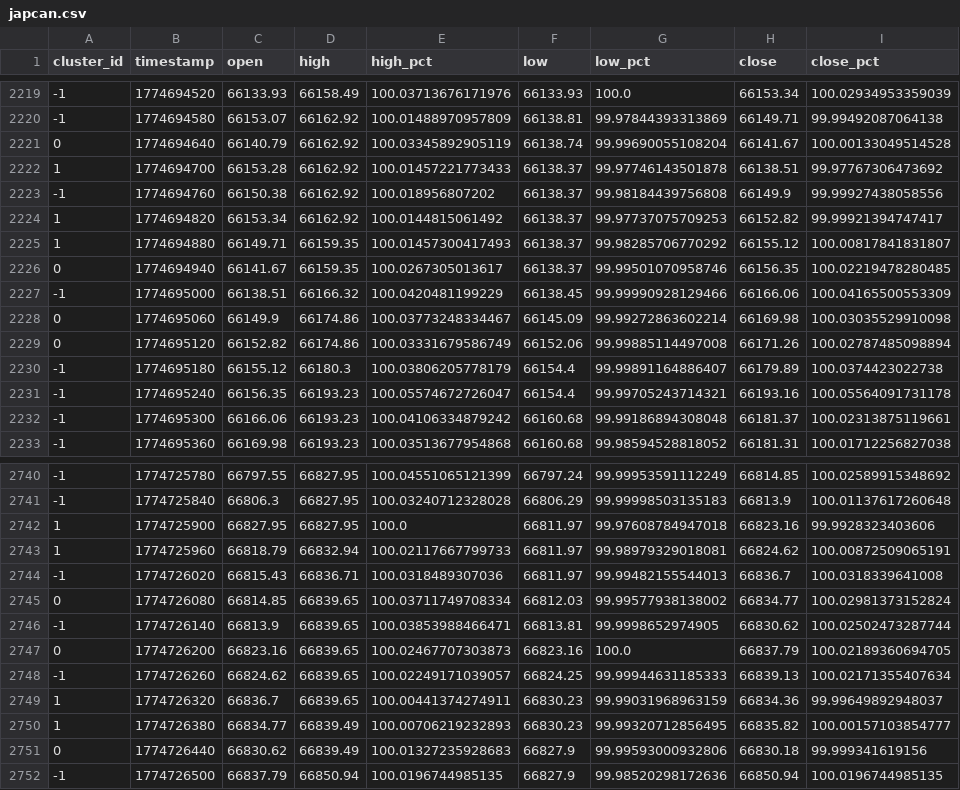
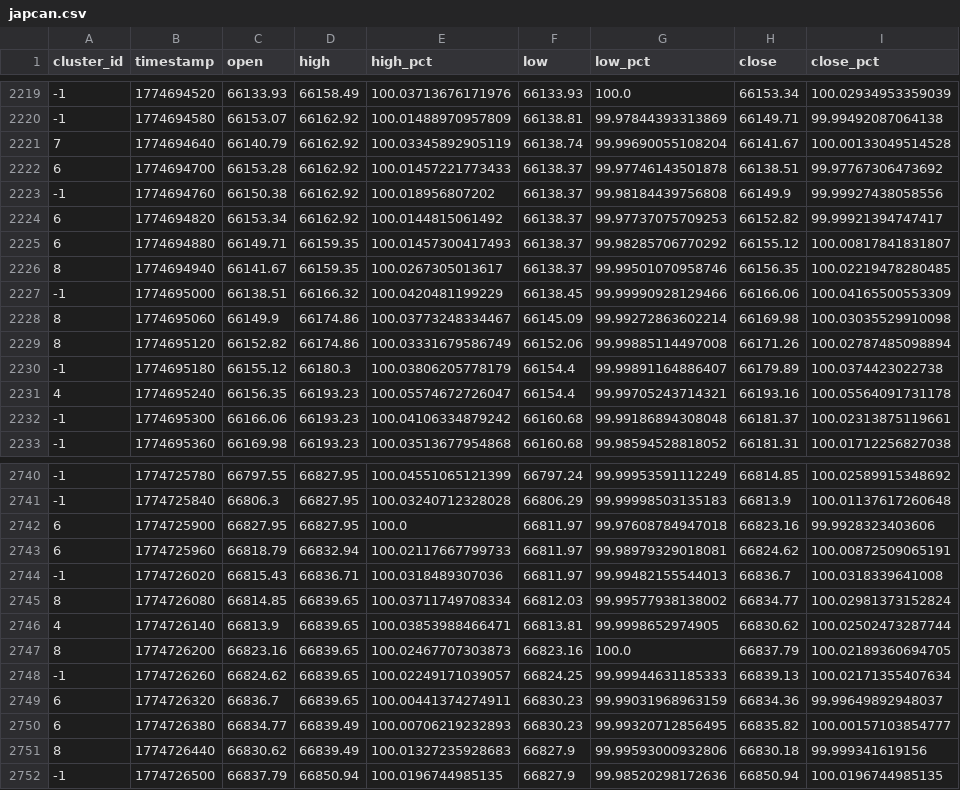
Before and after one commit to crypes/crypto-data, a CSV file: crypto-data/japcan.csv, drawn as a sheet; only a part is shown, gaps mark what is left out; the diff covers the shown part only.

Commit message:
Japcan: tweak HDBSCAN params - min_cluster_size=8, min_samples=4, leaf method - now 9 clusters

```diff
--- a/crypto-data/japcan.csv
+++ b/crypto-data/japcan.csv
@@ -2220,13 +2220,13 @@ cluster_id,timestamp,open,high,high_pct,low,low_pct,close,close_pct
 -1,1774694580,66153.07,66162.92,100.01488970957809,66138.81,99.97844393313869,66149.71,99.99492087064138
-0,1774694640,66140.79,66162.92,100.03345892905119,66138.74,99.99690055108204,66141.67,100.00133049514528
-1,1774694700,66153.28,66162.92,100.01457221773433,66138.37,99.97746143501878,66138.51,99.97767306473692
+7,1774694640,66140.79,66162.92,100.03345892905119,66138.74,99.99690055108204,66141.67,100.00133049514528
+6,1774694700,66153.28,66162.92,100.01457221773433,66138.37,99.97746143501878,66138.51,99.97767306473692
 -1,1774694760,66150.38,66162.92,100.018956807202,66138.37,99.98184439756808,66149.9,99.99927438058556
-1,1774694820,66153.34,66162.92,100.0144815061492,66138.37,99.97737075709253,66152.82,99.99921394747417
-1,1774694880,66149.71,66159.35,100.01457300417493,66138.37,99.98285706770292,66155.12,100.00817841831807
-0,1774694940,66141.67,66159.35,100.0267305013617,66138.37,99.99501070958746,66156.35,100.02219478280485
+6,1774694820,66153.34,66162.92,100.0144815061492,66138.37,99.97737075709253,66152.82,99.99921394747417
+6,1774694880,66149.71,66159.35,100.01457300417493,66138.37,99.98285706770292,66155.12,100.00817841831807
+8,1774694940,66141.67,66159.35,100.0267305013617,66138.37,99.99501070958746,66156.35,100.02219478280485
 -1,1774695000,66138.51,66166.32,100.0420481199229,66138.45,99.99990928129466,66166.06,100.04165500553309
-0,1774695060,66149.9,66174.86,100.03773248334467,66145.09,99.99272863602214,66169.98,100.03035529910098
-0,1774695120,66152.82,66174.86,100.03331679586749,66152.06,99.99885114497008,66171.26,100.02787485098894
+8,1774695060,66149.9,66174.86,100.03773248334467,66145.09,99.99272863602214,66169.98,100.03035529910098
+8,1774695120,66152.82,66174.86,100.03331679586749,66152.06,99.99885114497008,66171.26,100.02787485098894
 -1,1774695180,66155.12,66180.3,100.03806205778179,66154.4,99.99891164886407,66179.89,100.0374423022738
--1,1774695240,66156.35,66193.23,100.05574672726047,66154.4,99.99705243714321,66193.16,100.05564091731178
+4,1774695240,66156.35,66193.23,100.05574672726047,66154.4,99.99705243714321,66193.16,100.05564091731178
 -1,1774695300,66166.06,66193.23,100.04106334879242,66160.68,99.99186894308048,66181.37,100.02313875119661
@@ -2741,12 +2741,12 @@ cluster_id,timestamp,open,high,high_pct,low,low_pct,close,close_pct
 -1,1774725840,66806.3,66827.95,100.03240712328028,66806.29,99.99998503135183,66813.9,100.01137617260648
-1,1774725900,66827.95,66827.95,100.0,66811.97,99.97608784947018,66823.16,99.9928323403606
-1,1774725960,66818.79,66832.94,100.02117667799733,66811.97,99.98979329018081,66824.62,100.00872509065191
+6,1774725900,66827.95,66827.95,100.0,66811.97,99.97608784947018,66823.16,99.9928323403606
+6,1774725960,66818.79,66832.94,100.02117667799733,66811.97,99.98979329018081,66824.62,100.00872509065191
 -1,1774726020,66815.43,66836.71,100.0318489307036,66811.97,99.99482155544013,66836.7,100.0318339641008
-0,1774726080,66814.85,66839.65,100.03711749708334,66812.03,99.99577938138002,66834.77,100.02981373152824
--1,1774726140,66813.9,66839.65,100.03853988466471,66813.81,99.9998652974905,66830.62,100.02502473287744
-0,1774726200,66823.16,66839.65,100.02467707303873,66823.16,100.0,66837.79,100.02189360694705
+8,1774726080,66814.85,66839.65,100.03711749708334,66812.03,99.99577938138002,66834.77,100.02981373152824
+4,1774726140,66813.9,66839.65,100.03853988466471,66813.81,99.9998652974905,66830.62,100.02502473287744
+8,1774726200,66823.16,66839.65,100.02467707303873,66823.16,100.0,66837.79,100.02189360694705
 -1,1774726260,66824.62,66839.65,100.02249171039057,66824.25,99.99944631185333,66839.13,100.02171355407634
-1,1774726320,66836.7,66839.65,100.00441374274911,66830.23,99.99031968963159,66834.36,99.99649892948037
-1,1774726380,66834.77,66839.49,100.00706219232893,66830.23,99.99320712856495,66835.82,100.00157103854777
-0,1774726440,66830.62,66839.49,100.01327235928683,66827.9,99.99593000932806,66830.18,99.999341619156
+6,1774726320,66836.7,66839.65,100.00441374274911,66830.23,99.99031968963159,66834.36,99.99649892948037
+6,1774726380,66834.77,66839.49,100.00706219232893,66830.23,99.99320712856495,66835.82,100.00157103854777
+8,1774726440,66830.62,66839.49,100.01327235928683,66827.9,99.99593000932806,66830.18,99.999341619156
 -1,1774726500,66837.79,66850.94,100.0196744985135,66827.9,99.98520298172636,66850.94,100.0196744985135
```
Also changed, not shown: 146 edited cells elsewhere in this file, 1 other file.
